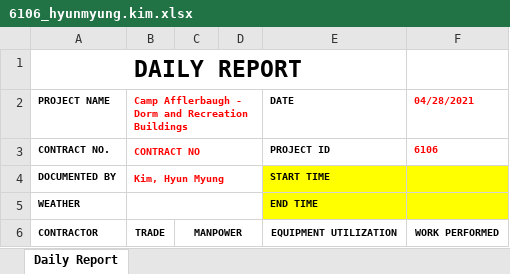
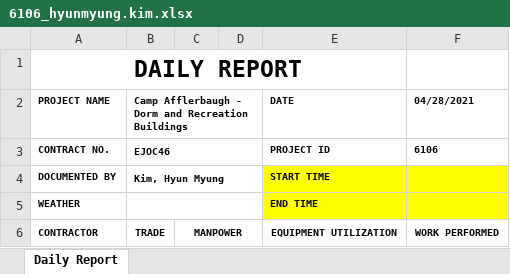
Before and after one commit to HyunM/exbon-daily-report, an Excel workbook: public/6106_hyunmyung.kim.xlsx, sheet Daily Report, drawn as a sheet; only a part is shown; values as stored, in another font and other column widths than the file's, no borders; charts and pictures not drawn; the diff names each change by its address in the sheet, - before the commit and + after, or states it on an @@ line.

```diff
--- a/public/6106_hyunmyung.kim.xlsx (sheet Daily Report)
+++ b/public/6106_hyunmyung.kim.xlsx (sheet Daily Report)
-B2:B4 text colour: #FF0000
+B2:B4 text colour: black
-F2:F3 text colour: #FF0000
+F2:F3 text colour: black
-B3: CONTRACT NO
+B3: EJOC46
```
Also changed, not shown: public/6208_hyunmyung.kim.xlsx, 7 other files.
